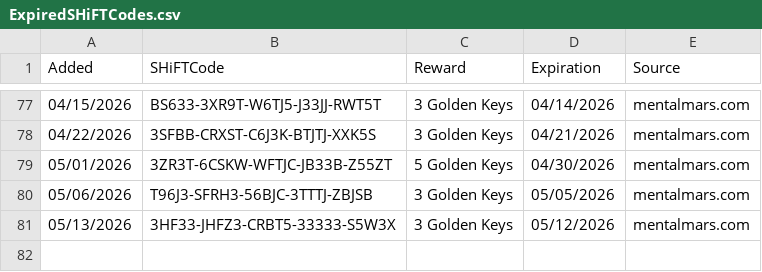
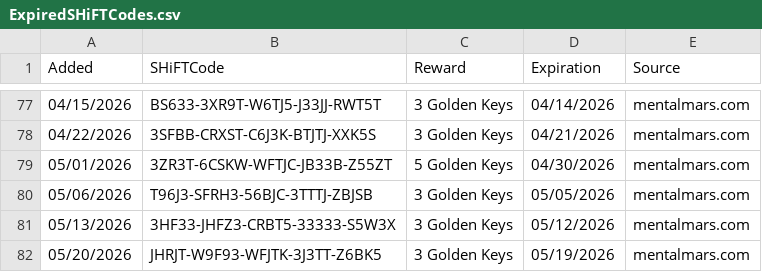
Before and after one commit to VinceCarbone/Borderlands4-SHiFTCodes, a CSV file: ExpiredSHiFTCodes.csv, drawn as a sheet; only a part is shown, gaps mark what is left out.

```diff
--- a/ExpiredSHiFTCodes.csv
+++ b/ExpiredSHiFTCodes.csv
@@ -81 +81,2 @@
 "05/13/2026","3HF33-JHFZ3-CRBT5-33333-S5W3X","3 Golden Keys","05/12/2026","mentalmars.com"
+"05/20/2026","JHRJT-W9F93-WFJTK-3J3TT-Z6BK5","3 Golden Keys","05/19/2026","mentalmars.com"
```
Also changed, not shown: Borderlands4 SHiFT Codes.csv.
